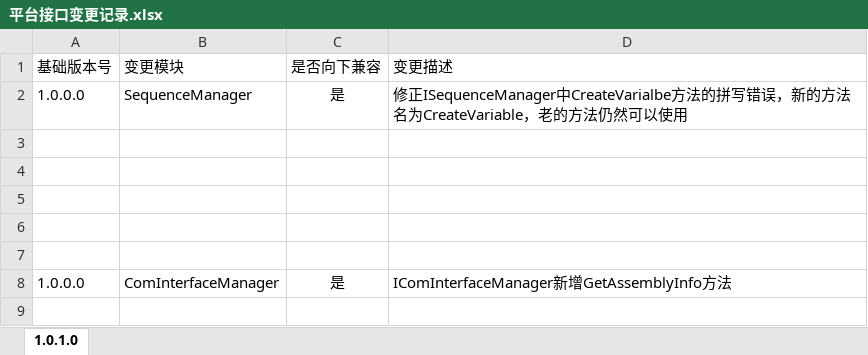
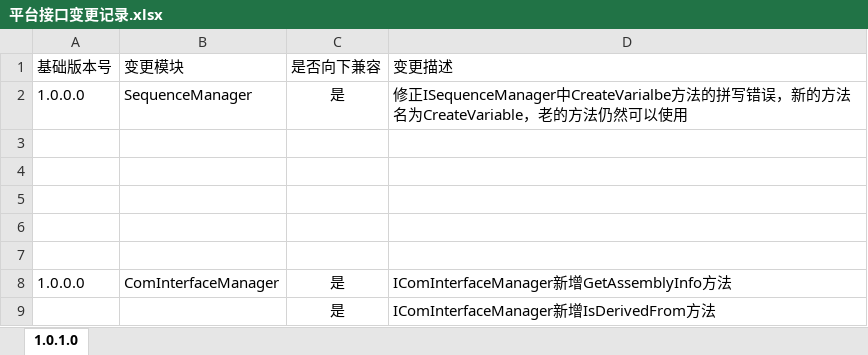
Before and after one commit to SeeSharpOpenSource/Testflow, an Excel workbook: doc/平台接口变更记录.xlsx, sheet 1.0.1.0, drawn as a sheet; values as stored, in another font and other column widths than the file's, no borders; the diff names each change by its address in the sheet, - before the commit and + after, or states it on an @@ line.

Commit message:
更新接口变更文档

```diff
--- a/doc/平台接口变更记录.xlsx (sheet 1.0.1.0)
+++ b/doc/平台接口变更记录.xlsx (sheet 1.0.1.0)
+row 9:  |  | 是 | IComInterfaceManager新增IsDerivedFrom方法
```
